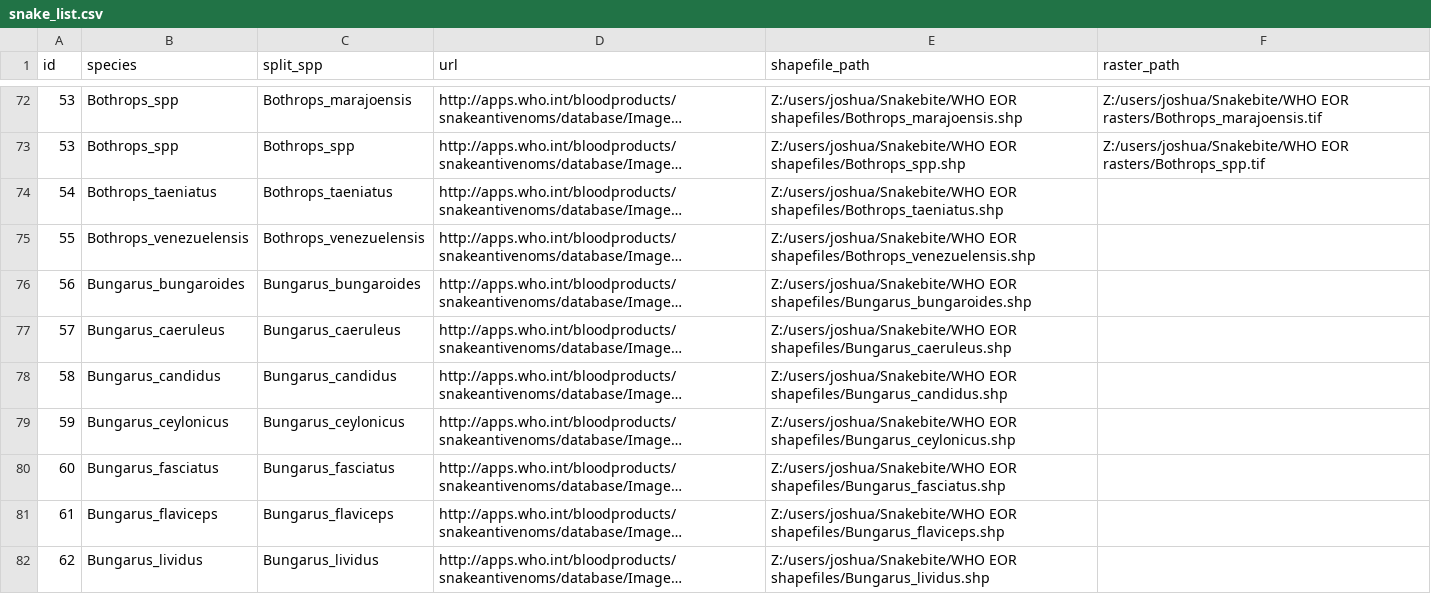
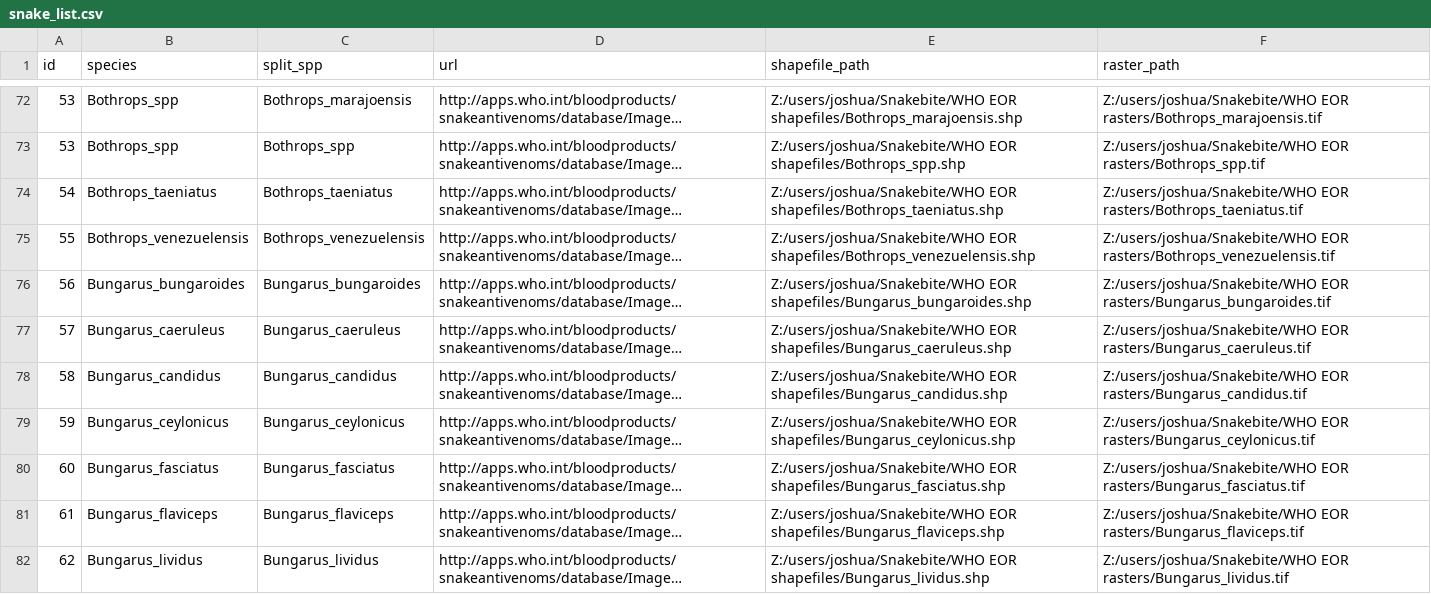
Before and after one commit to joshlongbottom/snakebite, a CSV file: snake_list.csv, drawn as a sheet; only a part is shown, gaps mark what is left out; long unchanged cells end in …; the diff covers the shown part only; the diff names each change by its address in the sheet, - before the commit and + after, or states it on an @@ line.

```diff
--- a/snake_list.csv
+++ b/snake_list.csv
-F74 (raster_path): (empty)
+F74 (raster_path): Z:/users/joshua/Snakebite/WHO EOR rasters/Bothrops_taeniatus.tif
-F75 (raster_path): (empty)
+F75 (raster_path): Z:/users/joshua/Snakebite/WHO EOR rasters/Bothrops_venezuelensis.tif
-F76 (raster_path): (empty)
+F76 (raster_path): Z:/users/joshua/Snakebite/WHO EOR rasters/Bungarus_bungaroides.tif
-F77 (raster_path): (empty)
+F77 (raster_path): Z:/users/joshua/Snakebite/WHO EOR rasters/Bungarus_caeruleus.tif
-F78 (raster_path): (empty)
+F78 (raster_path): Z:/users/joshua/Snakebite/WHO EOR rasters/Bungarus_candidus.tif
-F79 (raster_path): (empty)
+F79 (raster_path): Z:/users/joshua/Snakebite/WHO EOR rasters/Bungarus_ceylonicus.tif
-F80 (raster_path): (empty)
+F80 (raster_path): Z:/users/joshua/Snakebite/WHO EOR rasters/Bungarus_fasciatus.tif
-F81 (raster_path): (empty)
+F81 (raster_path): Z:/users/joshua/Snakebite/WHO EOR rasters/Bungarus_flaviceps.tif
-F82 (raster_path): (empty)
+F82 (raster_path): Z:/users/joshua/Snakebite/WHO EOR rasters/Bungarus_lividus.tif
```
Also changed, not shown: 2 added rows and 54 edited cells elsewhere in this file.
